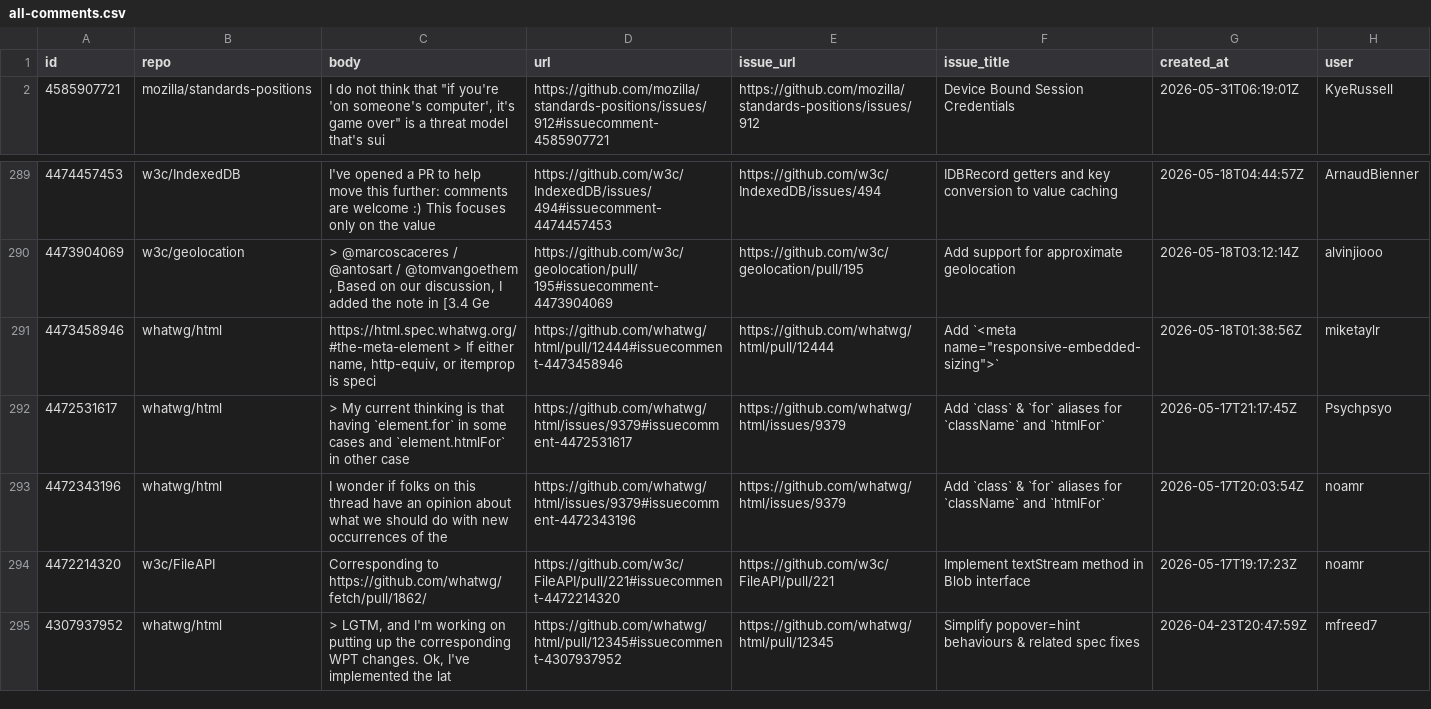
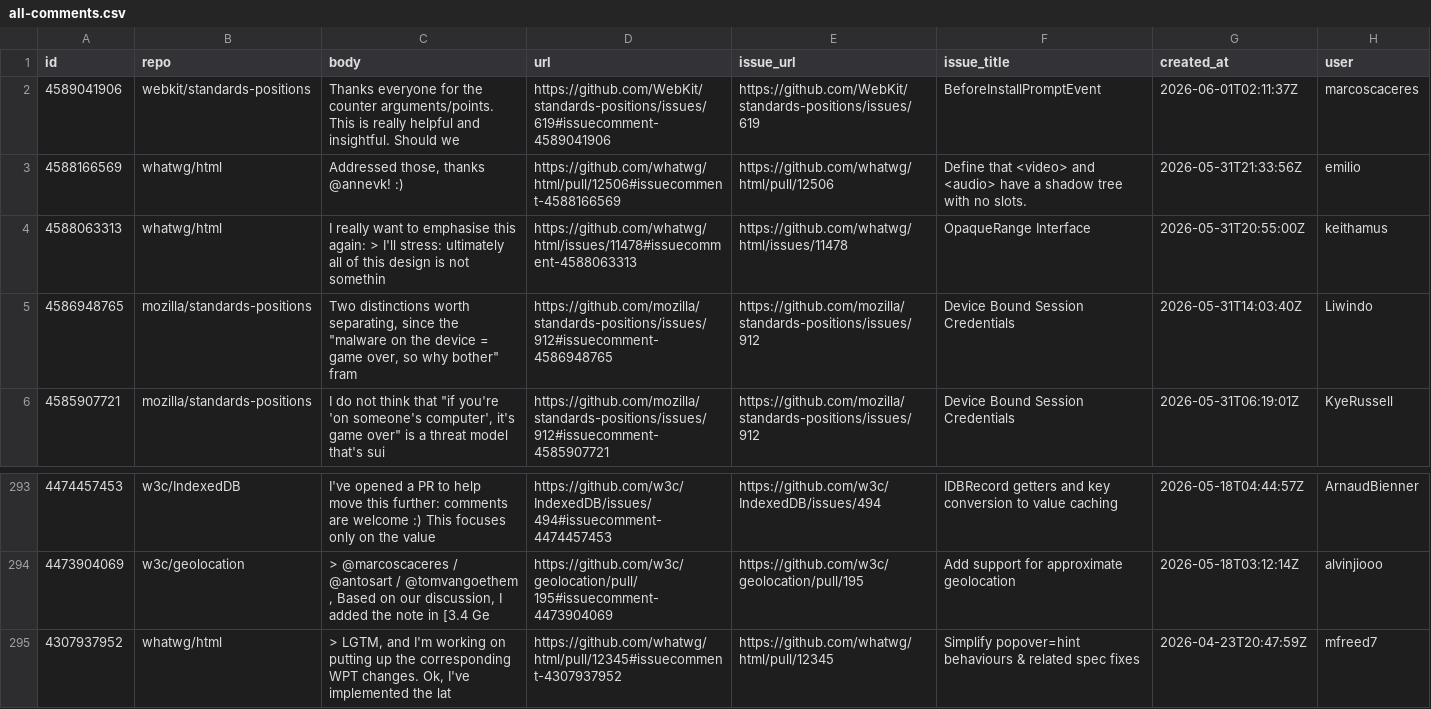
Before and after one commit to hsinyi/compat-utils, a CSV file: output/all-comments.csv, drawn as a sheet; only a part is shown, gaps mark what is left out; removed rows and columns are numbered as before the commit, all else as after; the diff names each change by its address in the sheet, - before the commit and + after, or states it on an @@ line.

```diff
--- a/output/all-comments.csv
+++ b/output/all-comments.csv
+row 2: 4589041906 | webkit/standards-positions | Thanks everyone for the counter arguments/points. This is really helpful and insightful. Should we | https://github.com/WebKit/standards-positions/issues/619#issuecomment-4589041906 | https://github.com/WebKit/standards-positions/issues/619 | BeforeInstallPromptEvent | 2026-06-01T02:11:37Z | marcoscaceres
+row 3: 4588166569 | whatwg/html | Addressed those, thanks @annevk! :) | https://github.com/whatwg/html/pull/12506#issuecomment-4588166569 | https://github.com/whatwg/html/pull/12506 | Define that <video> and <audio> have a shadow tree with no slots. | 2026-05-31T21:33:56Z | emilio
+row 4: 4588063313 | whatwg/html | I really want to emphasise this again: > I'll stress: ultimately all of this design is not somethin | https://github.com/whatwg/html/issues/11478#issuecomment-4588063313 | https://github.com/whatwg/html/issues/11478 | OpaqueRange Interface | 2026-05-31T20:55:00Z | keithamus
+row 5: 4586948765 | mozilla/standards-positions | Two distinctions worth separating, since the "malware on the device = game over, so why bother" fram | https://github.com/mozilla/standards-positions/issues/912#issuecomment-4586948765 | https://github.com/mozilla/standards-positions/issues/912 | Device Bound Session Credentials | 2026-05-31T14:03:40Z | Liwindo
-row 291: 4473458946 | whatwg/html | https://html.spec.whatwg.org/#the-meta-element > If either name, http-equiv, or itemprop is speci | https://github.com/whatwg/html/pull/12444#issuecomment-4473458946 | https://github.com/whatwg/html/pull/12444 | Add `<meta name="responsive-embedded-sizing">` | 2026-05-18T01:38:56Z | miketaylr
-row 292: 4472531617 | whatwg/html | > My current thinking is that having `element.for` in some cases and `element.htmlFor` in other case | https://github.com/whatwg/html/issues/9379#issuecomment-4472531617 | https://github.com/whatwg/html/issues/9379 | Add `class` & `for` aliases for `className` and `htmlFor` | 2026-05-17T21:17:45Z | Psychpsyo
-row 293: 4472343196 | whatwg/html | I wonder if folks on this thread have an opinion about what we should do with new occurrences of the | https://github.com/whatwg/html/issues/9379#issuecomment-4472343196 | https://github.com/whatwg/html/issues/9379 | Add `class` & `for` aliases for `className` and `htmlFor` | 2026-05-17T20:03:54Z | noamr
-row 294: 4472214320 | w3c/FileAPI | Corresponding to https://github.com/whatwg/fetch/pull/1862/ | https://github.com/w3c/FileAPI/pull/221#issuecomment-4472214320 | https://github.com/w3c/FileAPI/pull/221 | Implement textStream method in Blob interface | 2026-05-17T19:17:23Z | noamr
```
Also changed, not shown: output/mozilla-standards-positions.csv, output/webkit-standards-positions.csv, 2 other files.
